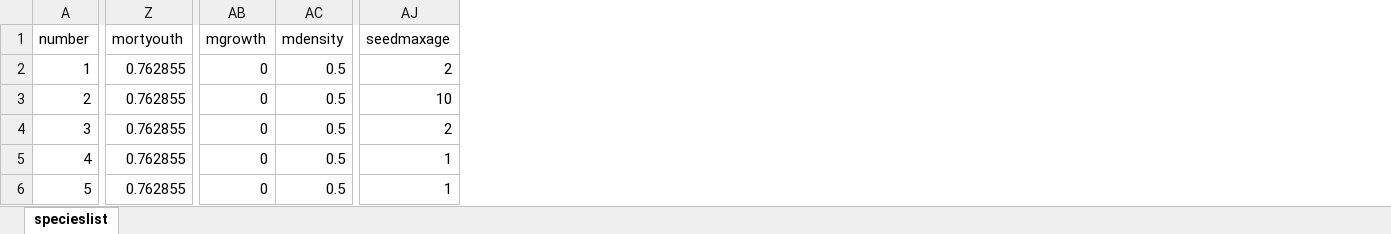
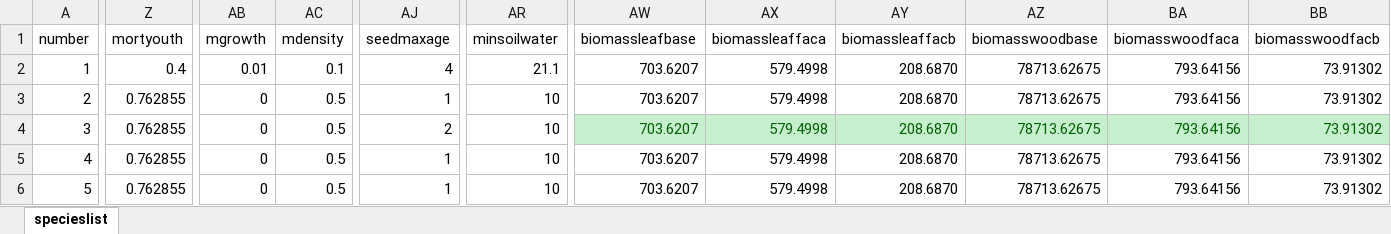
Before and after one commit to StefanKruse/LAVESI, an Excel workbook: specieslist.xlsx, sheet specieslist, drawn as a sheet; only a part is shown, gaps mark what is left out; values as stored, in another font and other column widths than the file's, no borders; the diff covers the shown part only; the diff names each change by its address in the sheet, - before the commit and + after, or states it on an @@ line.

```diff
--- a/specieslist.xlsx (sheet specieslist)
+++ b/specieslist.xlsx (sheet specieslist)
+column AR (minsoilwater), rows 2-6: 21.1 | 10 | 10 | 10 | 10
+column AW (biomassleafbase), rows 2-6: all 703.6207
+column AX (biomassleaffaca), rows 2-6: all 579.4998
+column AY (biomassleaffacb), rows 2-6: all 208.6870
+column AZ (biomasswoodbase), rows 2-6: all 78713.62675
+column BA (biomasswoodfaca), rows 2-6: all 793.64156
+column BB (biomasswoodfacb), rows 2-6: all 73.91302
-Z2 (mortyouth): 0.762855
+Z2 (mortyouth): 0.4
-AB2 (mgrowth): 0
+AB2 (mgrowth): 0.01
-AC2 (mdensity): 0.5
+AC2 (mdensity): 0.1
-AJ2 (seedmaxage): 2
+AJ2 (seedmaxage): 4
-AJ3 (seedmaxage): 10
+AJ3 (seedmaxage): 1
```
Also changed, not shown: 2 edited cells elsewhere in this sheet, 12 other files.
